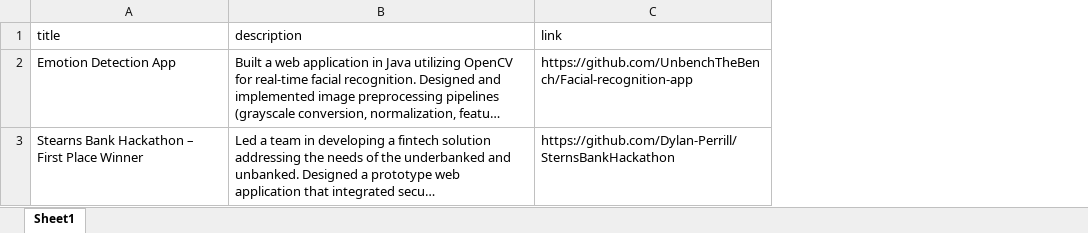
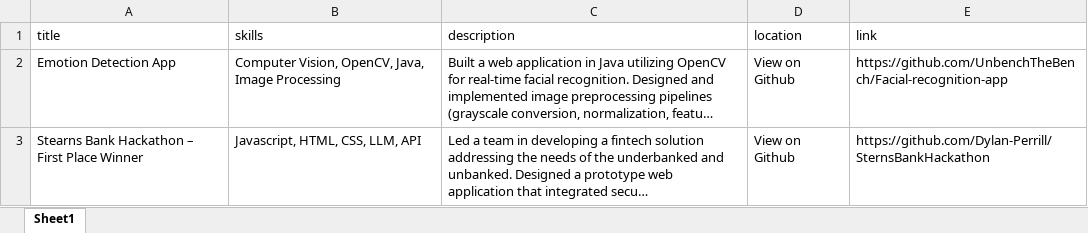
Before and after one commit to UnbenchTheBench/my-website, an Excel workbook: app/projects/ProjectsTracker.xlsx, sheet Sheet1, drawn as a sheet; long unchanged cells end in …; values as stored, in another font and other column widths than the file's, no borders; the diff names each change by its address in the sheet, - before the commit and + after, or states it on an @@ line.

Commit message:
update home page and fix the project page

```diff
--- a/app/projects/ProjectsTracker.xlsx (sheet Sheet1)
+++ b/app/projects/ProjectsTracker.xlsx (sheet Sheet1)
+column B (skills), rows 2-3: Computer Vision, OpenCV, Java, Image Processing | Javascript, HTML, CSS, LLM, API
+column D (location), rows 2-3: View on Github | View on Github
```
Also changed, not shown: 2 other files.
